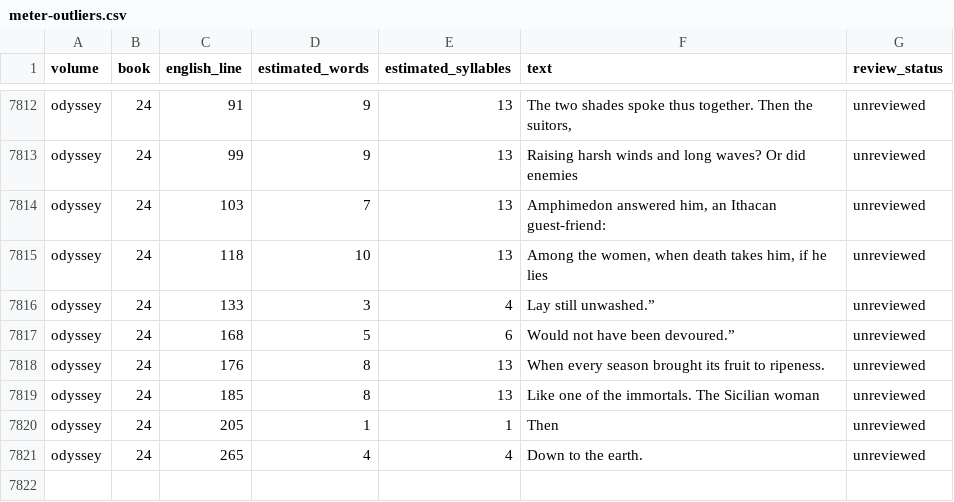
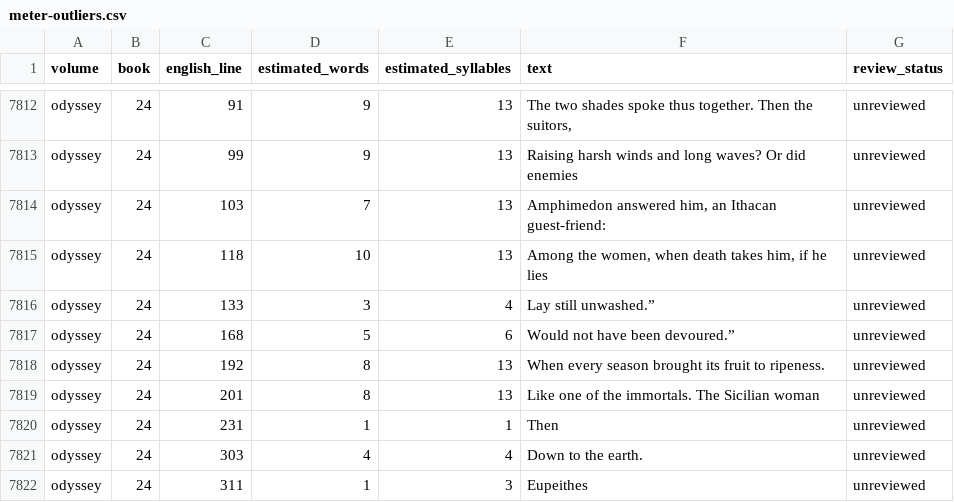
Before and after one commit to CastaliaInstitute/inq-homer-blake, a CSV file: text/meter-outliers.csv, drawn as a sheet; only a part is shown, gaps mark what is left out.

```diff
--- a/text/meter-outliers.csv
+++ b/text/meter-outliers.csv
@@ -7817,5 +7817,6 @@ odyssey,24,133,3,4,Lay still unwashed.”,unreviewed
 odyssey,24,168,5,6,Would not have been devoured.”,unreviewed
-odyssey,24,176,8,13,When every season brought its fruit to ripeness.,unreviewed
-odyssey,24,185,8,13,Like one of the immortals. The Sicilian woman,unreviewed
-odyssey,24,205,1,1,Then,unreviewed
-odyssey,24,265,4,4,Down to the earth.,unreviewed
+odyssey,24,192,8,13,When every season brought its fruit to ripeness.,unreviewed
+odyssey,24,201,8,13,Like one of the immortals. The Sicilian woman,unreviewed
+odyssey,24,231,1,1,Then,unreviewed
+odyssey,24,303,4,4,Down to the earth.,unreviewed
+odyssey,24,311,1,3,Eupeithes,unreviewed
```
Also changed, not shown: design/architecture-page-map.csv, text/meter-report.csv, 15 other files.
